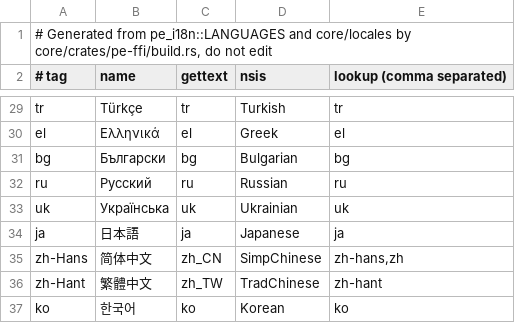
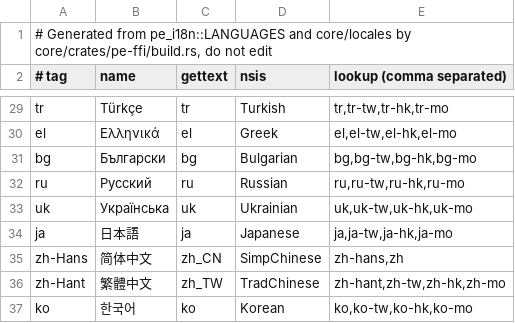
Before and after one commit to postalsys/inbox-classic, a TSV file: core/include/languages.tsv, drawn as a sheet; only a part is shown, gaps mark what is left out; the diff covers the shown part only; the diff names each change by its address in the sheet, - before the commit and + after, or states it on an @@ line.

```diff
--- a/core/include/languages.tsv
+++ b/core/include/languages.tsv
-E29 (lookup (comma separated)): tr
+E29 (lookup (comma separated)): tr,tr-tw,tr-hk,tr-mo
-E30 (lookup (comma separated)): el
+E30 (lookup (comma separated)): el,el-tw,el-hk,el-mo
-E31 (lookup (comma separated)): bg
+E31 (lookup (comma separated)): bg,bg-tw,bg-hk,bg-mo
-E32 (lookup (comma separated)): ru
+E32 (lookup (comma separated)): ru,ru-tw,ru-hk,ru-mo
-E33 (lookup (comma separated)): uk
+E33 (lookup (comma separated)): uk,uk-tw,uk-hk,uk-mo
-E34 (lookup (comma separated)): ja
+E34 (lookup (comma separated)): ja,ja-tw,ja-hk,ja-mo
-E36 (lookup (comma separated)): zh-hant
+E36 (lookup (comma separated)): zh-hant,zh-tw,zh-hk,zh-mo
-E37 (lookup (comma separated)): ko
+E37 (lookup (comma separated)): ko,ko-tw,ko-hk,ko-mo
```
Also changed, not shown: 25 edited cells elsewhere in this file, 2 other files.
